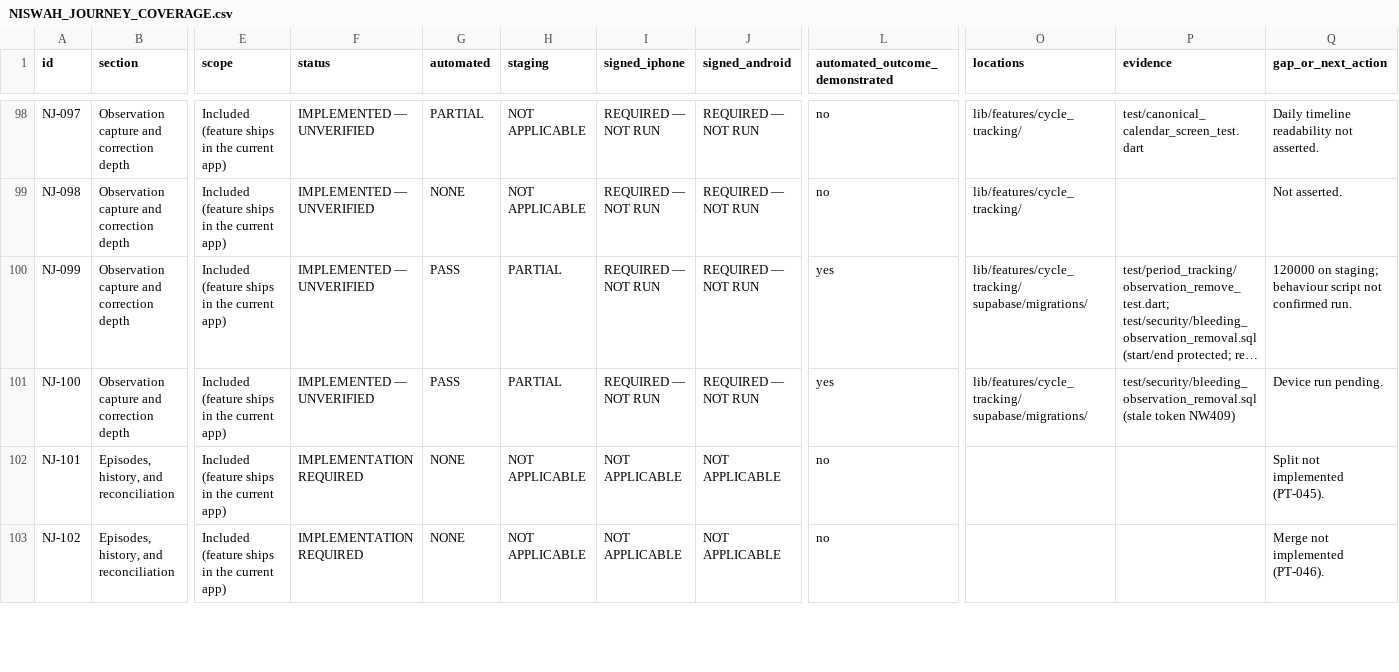
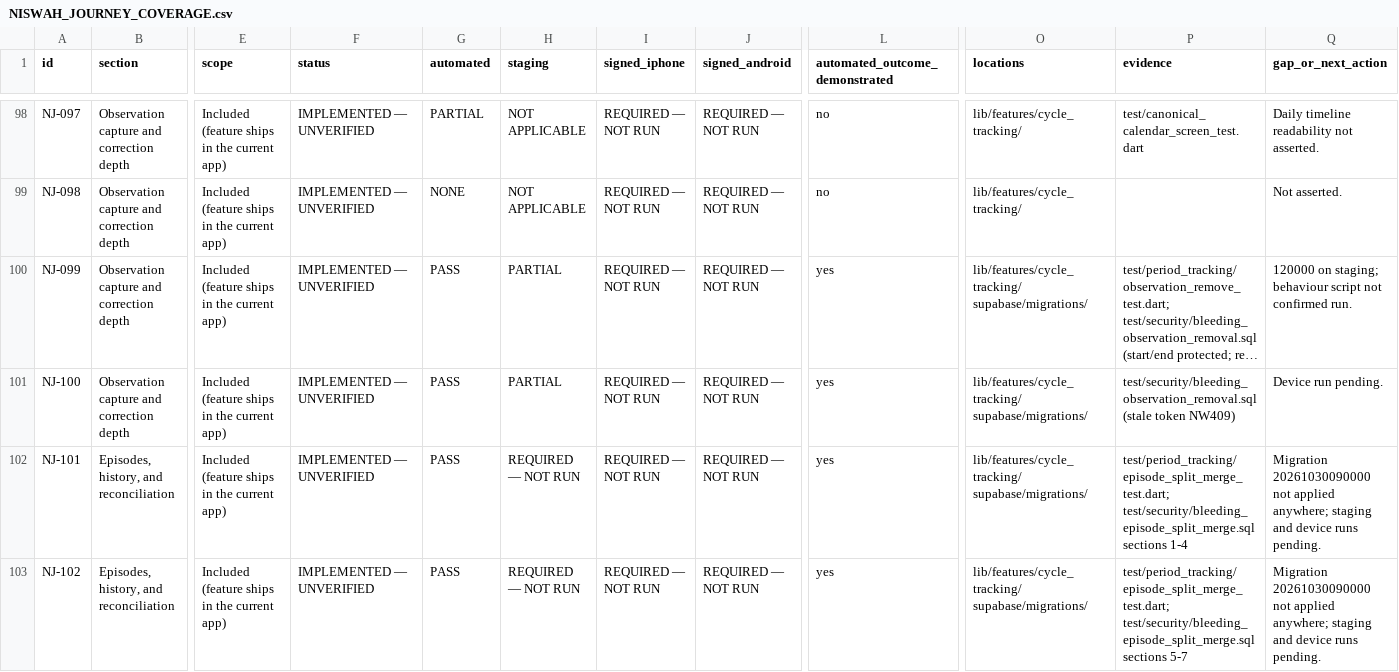
Before and after one commit to rayan2099/niswah999, a CSV file: docs/journeys/NISWAH_JOURNEY_COVERAGE.csv, drawn as a sheet; only a part is shown, gaps mark what is left out; long unchanged cells end in …; the diff covers the shown part only; the diff names each change by its address in the sheet, - before the commit and + after, or states it on an @@ line.

```diff
--- a/docs/journeys/NISWAH_JOURNEY_COVERAGE.csv
+++ b/docs/journeys/NISWAH_JOURNEY_COVERAGE.csv
-F102:F103 (status): IMPLEMENTATION REQUIRED
+F102:F103 (status): IMPLEMENTED — UNVERIFIED
-G102:G103 (automated): NONE
+G102:G103 (automated): PASS
-H102:H103 (staging): NOT APPLICABLE
+H102:H103 (staging): REQUIRED — NOT RUN
-I102:I103 (signed_iphone): NOT APPLICABLE
+I102:I103 (signed_iphone): REQUIRED — NOT RUN
-J102:J103 (signed_android): NOT APPLICABLE
+J102:J103 (signed_android): REQUIRED — NOT RUN
-L102:L103 (automated_outcome_demonstrated): no
+L102:L103 (automated_outcome_demonstrated): yes
-O102:O103 (locations): (empty)
+O102:O103 (locations): lib/features/cycle_tracking/ supabase/migrations/
-P102 (evidence): (empty)
+P102 (evidence): test/period_tracking/episode_split_merge_test.dart; test/security/bleeding_episode_split_merge.sql sections 1-4
-Q102 (gap_or_next_action): Split not implemented (PT-045).
+Q102 (gap_or_next_action): Migration 20261030090000 not applied anywhere; staging and device runs pending.
-P103 (evidence): (empty)
+P103 (evidence): test/period_tracking/episode_split_merge_test.dart; test/security/bleeding_episode_split_merge.sql sections 5-7
-Q103 (gap_or_next_action): Merge not implemented (PT-046).
+Q103 (gap_or_next_action): Migration 20261030090000 not applied anywhere; staging and device runs pending.
```
Also changed, not shown: 29 edited cells elsewhere in this file, docs/period-tracking/PERIOD_TRACKING_COVERAGE.csv, 11 other files.
